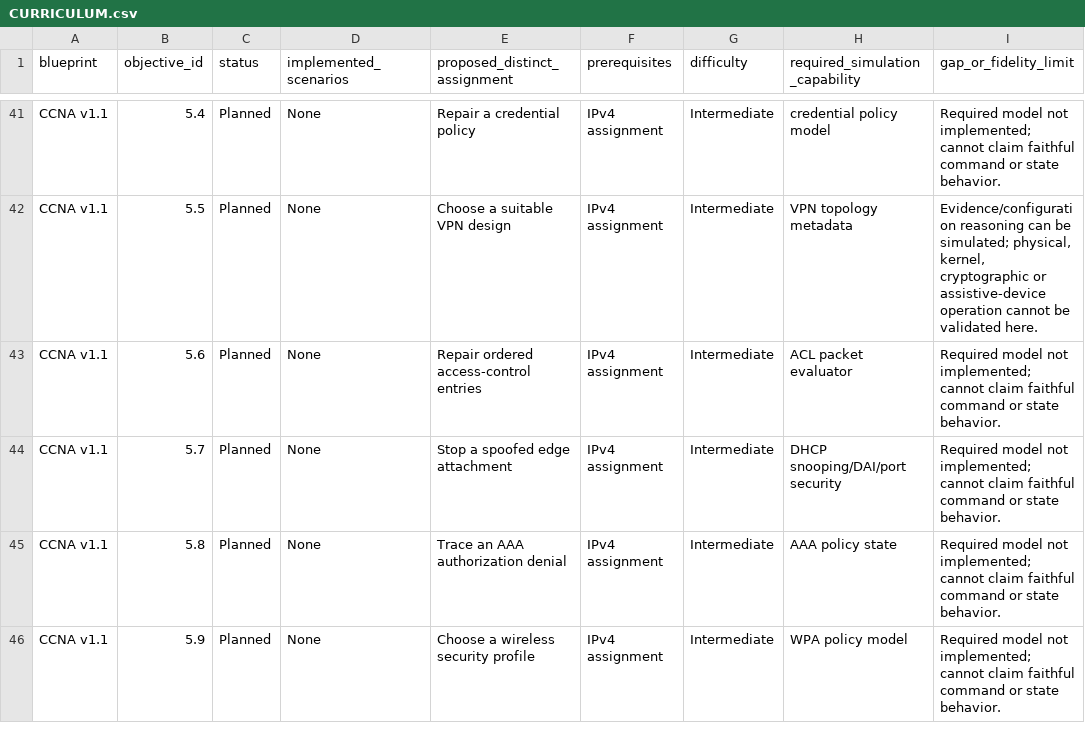
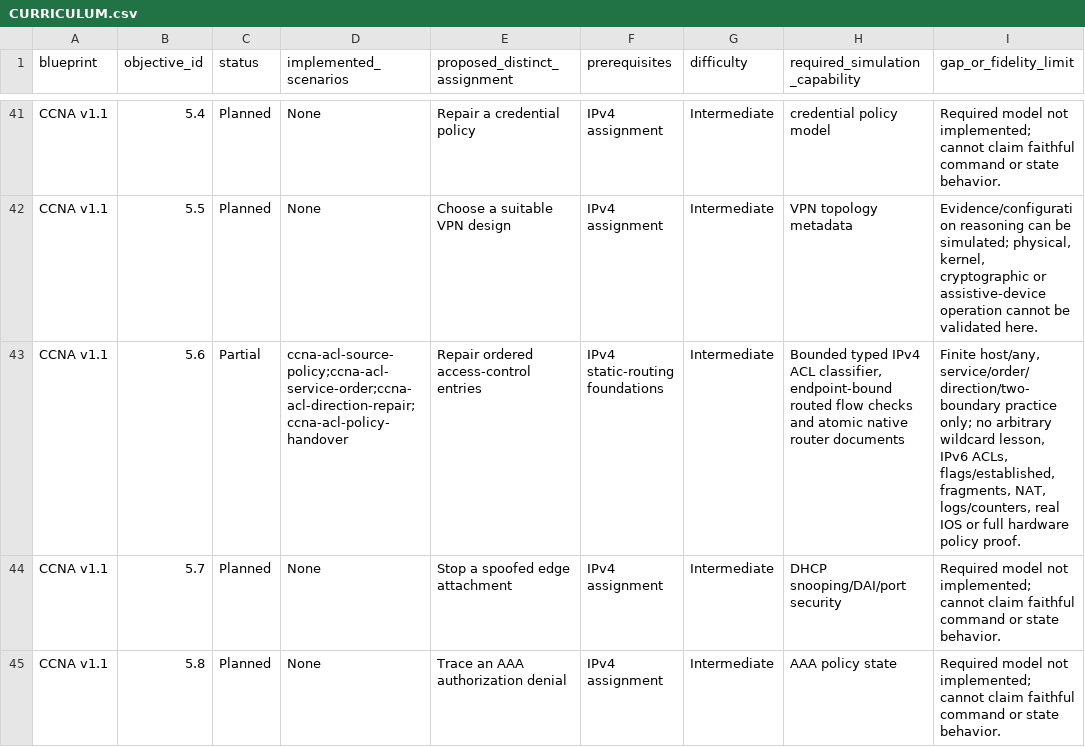
Before and after one commit to drakahari/dlms_learning_lab, a CSV file: docs/CURRICULUM.csv, drawn as a sheet; only a part is shown, gaps mark what is left out; the shorter side is filled out with more unchanged rows.

```diff
--- a/docs/CURRICULUM.csv
+++ b/docs/CURRICULUM.csv
@@ -42,3 +42,3 @@ CCNA v1.1,5.4,Planned,None,Repair a credential policy,IPv4 assignment,Intermedia
 CCNA v1.1,5.5,Planned,None,Choose a suitable VPN design,IPv4 assignment,Intermediate,VPN topology metadata,"Evidence/configuration reasoning can be simulated; physical, kernel, cryptographic or assistive-device operation cannot be validated here."
-CCNA v1.1,5.6,Planned,None,Repair ordered access-control entries,IPv4 assignment,Intermediate,ACL packet evaluator,Required model not implemented; cannot claim faithful command or state behavior.
+CCNA v1.1,5.6,Partial,ccna-acl-source-policy;ccna-acl-service-order;ccna-acl-direction-repair;ccna-acl-policy-handover,Repair ordered access-control entries,IPv4 static-routing foundations,Intermediate,"Bounded typed IPv4 ACL classifier, endpoint-bound routed flow checks and atomic native router documents","Finite host/any, service/order/direction/two-boundary practice only; no arbitrary wildcard lesson, IPv6 ACLs, flags/established, fragments, NAT, logs/counters, real IOS or full hardware policy proof."
 CCNA v1.1,5.7,Planned,None,Stop a spoofed edge attachment,IPv4 assignment,Intermediate,DHCP snooping/DAI/port security,Required model not implemented; cannot claim faithful command or state behavior.
```
Also changed, not shown: docs/SKILL_COVERAGE.csv, 28 other files.
